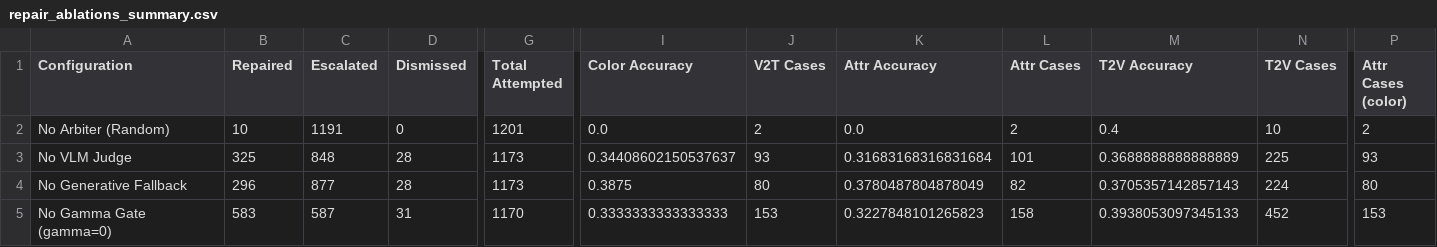
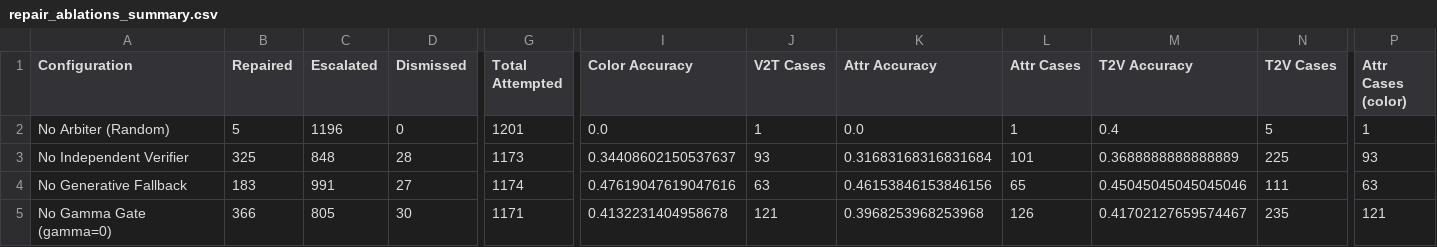
Before and after one commit to abdullah2142/TIGeR-Text-Image-Generative-Repair, a CSV file: paper_assets/results/abo/repair_ablations_summary.csv, drawn as a sheet; only a part is shown, gaps mark what is left out; the diff covers the shown part only; the diff names each change by its address in the sheet, - before the commit and + after, or states it on an @@ line.

```diff
--- a/paper_assets/results/abo/repair_ablations_summary.csv
+++ b/paper_assets/results/abo/repair_ablations_summary.csv
-B2 (Repaired): 10
+B2 (Repaired): 5
-C2 (Escalated): 1191
+C2 (Escalated): 1196
-J2 (V2T Cases): 2
+J2 (V2T Cases): 1
-L2 (Attr Cases): 2
+L2 (Attr Cases): 1
-N2 (T2V Cases): 10
+N2 (T2V Cases): 5
-P2 (Attr Cases (color)): 2
+P2 (Attr Cases (color)): 1
-A3 (Configuration): No VLM Judge
+A3 (Configuration): No Independent Verifier
-B4 (Repaired): 296
+B4 (Repaired): 183
-C4 (Escalated): 877
+C4 (Escalated): 991
-D4 (Dismissed): 28
+D4 (Dismissed): 27
-G4 (Total Attempted): 1173
+G4 (Total Attempted): 1174
-I4 (Color Accuracy): 0.3875
+I4 (Color Accuracy): 0.47619047619047616
-J4 (V2T Cases): 80
+J4 (V2T Cases): 63
-K4 (Attr Accuracy): 0.3780487804878049
+K4 (Attr Accuracy): 0.46153846153846156
-L4 (Attr Cases): 82
+L4 (Attr Cases): 65
-M4 (T2V Accuracy): 0.3705357142857143
+M4 (T2V Accuracy): 0.45045045045045046
-N4 (T2V Cases): 224
+N4 (T2V Cases): 111
-P4 (Attr Cases (color)): 80
+P4 (Attr Cases (color)): 63
-B5 (Repaired): 583
+B5 (Repaired): 366
-C5 (Escalated): 587
+C5 (Escalated): 805
-D5 (Dismissed): 31
+D5 (Dismissed): 30
-G5 (Total Attempted): 1170
+G5 (Total Attempted): 1171
-I5 (Color Accuracy): 0.3333333333333333
+I5 (Color Accuracy): 0.4132231404958678
-J5 (V2T Cases): 153
+J5 (V2T Cases): 121
-K5 (Attr Accuracy): 0.3227848101265823
+K5 (Attr Accuracy): 0.3968253968253968
-L5 (Attr Cases): 158
+L5 (Attr Cases): 126
-M5 (T2V Accuracy): 0.3938053097345133
+M5 (T2V Accuracy): 0.41702127659574467
-N5 (T2V Cases): 452
+N5 (T2V Cases): 235
-P5 (Attr Cases (color)): 153
+P5 (Attr Cases (color)): 121
```
Also changed, not shown: 14 edited cells elsewhere in this file, paper_assets/results/abo/v2t_estimator_diagnostics.csv, 9 other files.
